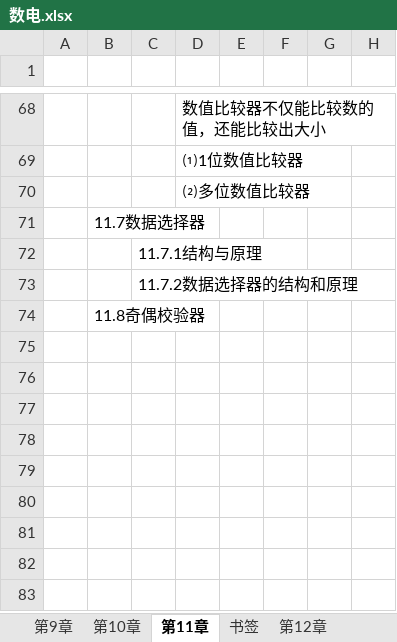
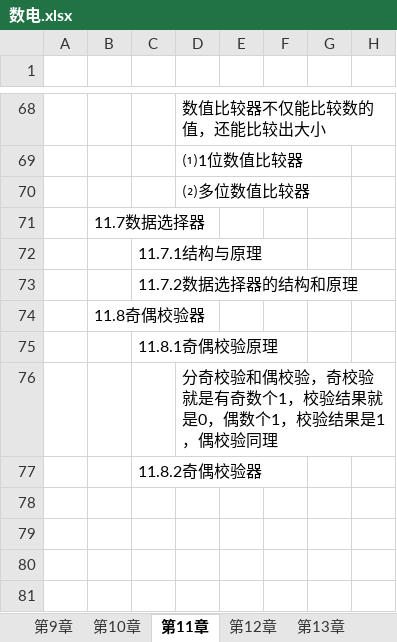
Before and after one commit to Hospitality0/learning-text, an Excel workbook: 数电.xlsx, sheet 第11章, drawn as a sheet; only a part is shown, gaps mark what is left out; the shorter side is filled out with more unchanged rows; values as stored, in another font and other column widths than the file's, no borders; charts and pictures not drawn; the diff names each change by its address in the sheet, - before the commit and + after, or states it on an @@ line.

```diff
--- a/数电.xlsx (sheet 第11章)
+++ b/数电.xlsx (sheet 第11章)
-C75: (empty)
+C75: 11.8.1奇偶校验原理
-D76: (empty)
+D76: 分奇校验和偶校验，奇校验就是有奇数个1，校验结果就是0，偶数个1，校验结果是1，偶校验同理
-C77: (empty)
+C77: 11.8.2奇偶校验器
```
Also changed, not shown: sheet 第12章, sheet 第13章, other sheet tabs, charts or pictures.
